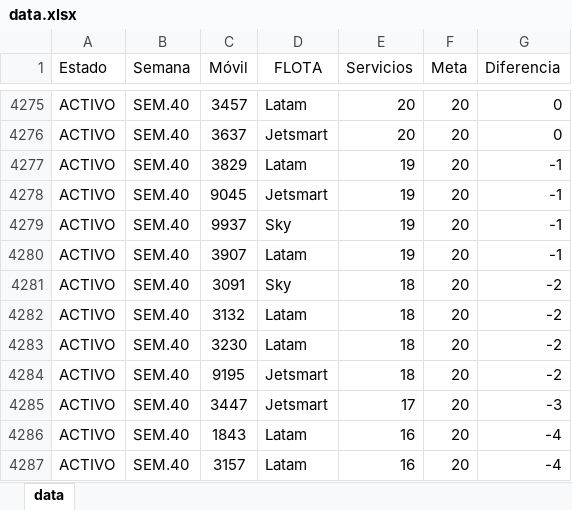
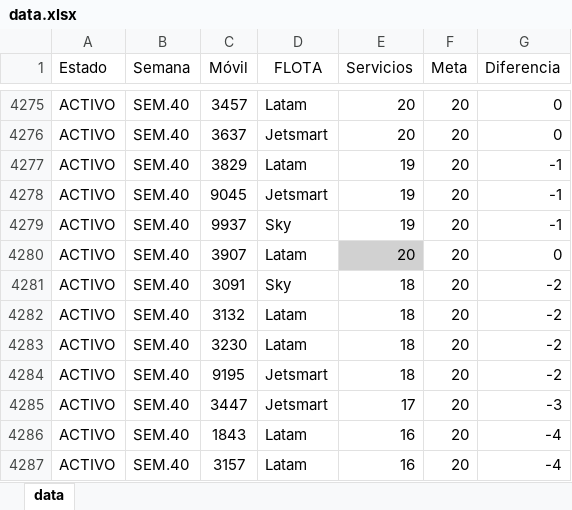
Before and after one commit to CarlosMoscol/directo, an Excel workbook: data.xlsx, sheet data, drawn as a sheet; only a part is shown, gaps mark what is left out; values as stored, in another font and other column widths than the file's, no borders; conditional formats not drawn; the diff names each change by its address in the sheet, - before the commit and + after, or states it on an @@ line.

Commit message:
Update data.xlsx

```diff
--- a/data.xlsx (sheet data)
+++ b/data.xlsx (sheet data)
-E4280 (Servicios): 19
+E4280 (Servicios): 20
-E4280 fill: none
+E4280 fill: #D1D1D1
-G4280 (Diferencia): -1
+G4280 (Diferencia): 0
```
